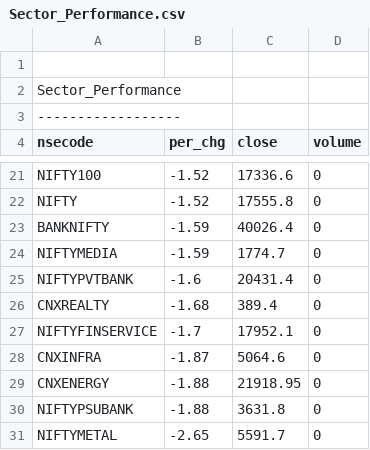
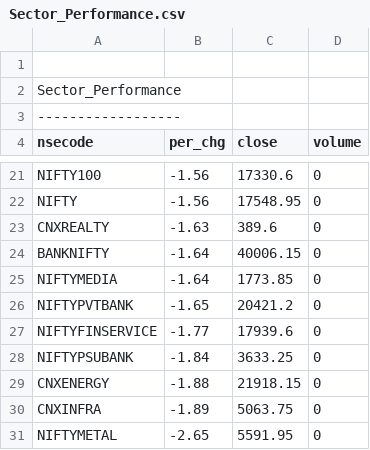
Before and after one commit to satishcse/mkt_updates, a CSV file: Sector_Performance.csv, drawn as a sheet; only a part is shown, gaps mark what is left out; removed rows and columns are numbered as before the commit, all else as after; the diff covers the shown part only; the diff names each change by its address in the sheet, - before the commit and + after, or states it on an @@ line.

```diff
--- a/Sector_Performance.csv
+++ b/Sector_Performance.csv
-B21:B22 (per_chg): -1.52
+B21:B22 (per_chg): -1.56
-C21 (close): 17336.6
+C21 (close): 17330.6
-C22 (close): 17555.8
+C22 (close): 17548.95
+row 23: CNXREALTY | -1.63 | 389.6 | 0
-B24:B25 (per_chg): -1.59
+B24:B25 (per_chg): -1.64
-C24 (close): 40026.4
+C24 (close): 40006.15
-C25 (close): 1774.7
+C25 (close): 1773.85
-B26 (per_chg): -1.6
+B26 (per_chg): -1.65
-C26 (close): 20431.4
+C26 (close): 20421.2
-row 26: CNXREALTY | -1.68 | 389.4 | 0
-B27 (per_chg): -1.7
+B27 (per_chg): -1.77
-C27 (close): 17952.1
+C27 (close): 17939.6
-row 28: CNXINFRA | -1.87 | 5064.6 | 0
+row 28: NIFTYPSUBANK | -1.84 | 3633.25 | 0
-C29 (close): 21918.95
+C29 (close): 21918.15
-row 30: NIFTYPSUBANK | -1.88 | 3631.8 | 0
+row 30: CNXINFRA | -1.89 | 5063.75 | 0
-C31 (close): 5591.7
+C31 (close): 5591.95
```
Also changed, not shown: 31 edited cells elsewhere in this file, Candlesticks_Scans_ID.csv, 4 other files.
